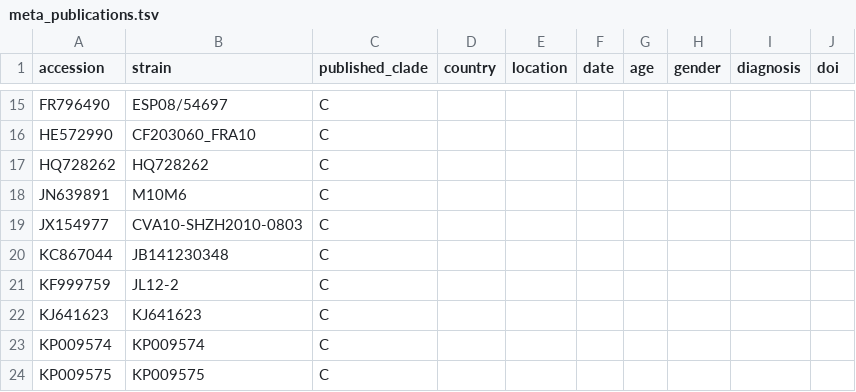
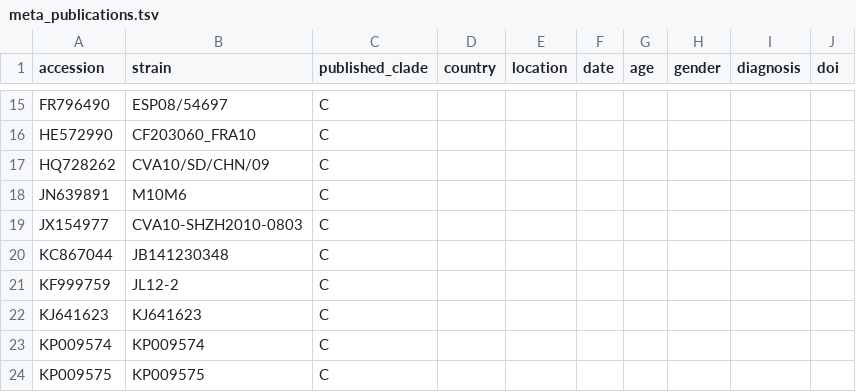
Before and after one commit to hodcroftlab/coxsackievirus_a10, a TSV file: data/meta_publications.tsv, drawn as a sheet; only a part is shown, gaps mark what is left out.

```diff
--- a/data/meta_publications.tsv
+++ b/data/meta_publications.tsv
@@ -16,3 +16,3 @@ FR796490	ESP08/54697	C
 HE572990	CF203060_FRA10	C							
-HQ728262	HQ728262	C							
+HQ728262	CVA10/SD/CHN/09	C							
 JN639891	M10M6	C							
```
Also changed, not shown: data/genbank_metadata.tsv, 2 other files.
